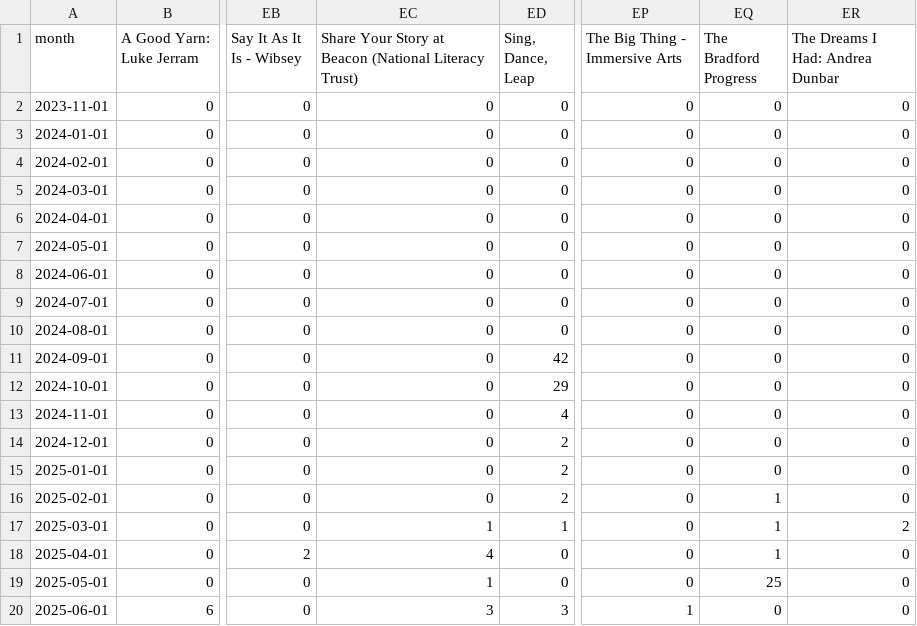
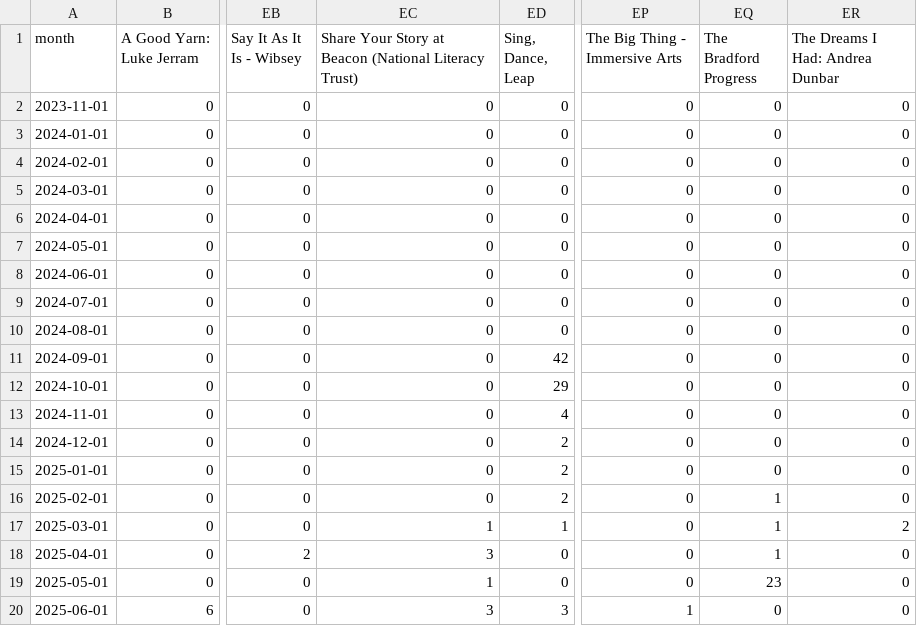
Before and after one commit to open-innovations/bradford-2025, a CSV file: src/themes/programme/_data/events/monthly_breakdown.csv, drawn as a sheet; only a part is shown, gaps mark what is left out; the diff names each change by its address in the sheet, - before the commit and + after, or states it on an @@ line.

Commit message:
Update Beacon venues

```diff
--- a/src/themes/programme/_data/events/monthly_breakdown.csv
+++ b/src/themes/programme/_data/events/monthly_breakdown.csv
-EC18: 4
+EC18: 3
-EQ19 (The Bradford Progress): 25
+EQ19 (The Bradford Progress): 23
```
Also changed, not shown: src/themes/programme/_data/events/monthly_by_project.csv, src/themes/programme/_data/events/total_by_month.csv, 16 other files.
